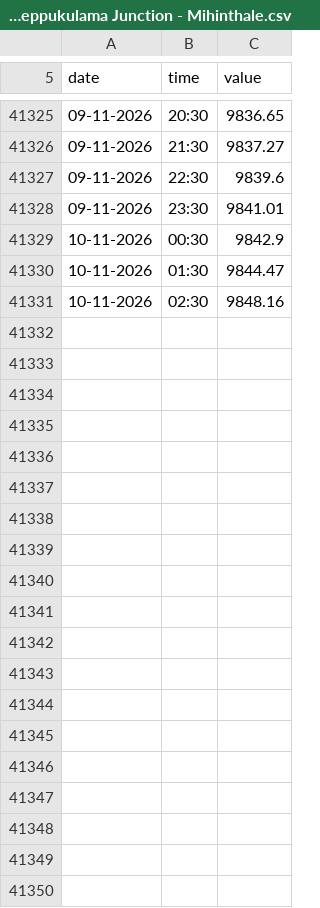
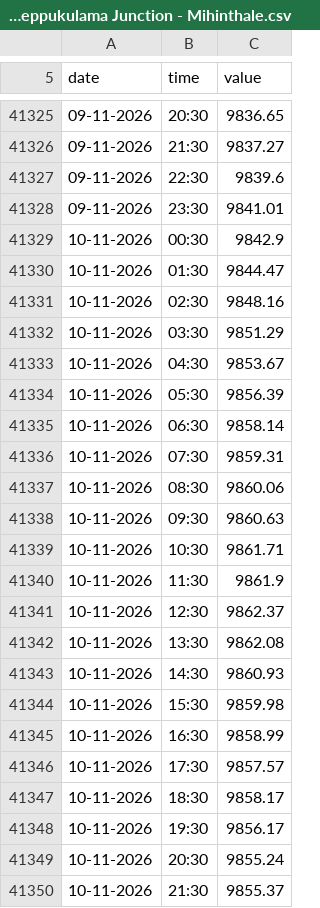
Before and after one commit to manjithahhu20/Groundwater-data-archive-sri-lanka, a CSV file: data/MAL-MON-071 - Seeppukulama Junction - Mihinthale.csv, drawn as a sheet; only a part is shown, gaps mark what is left out; the diff covers the shown part only; the diff names each change by its address in the sheet, - before the commit and + after, or states it on an @@ line.

```diff
--- a/data/MAL-MON-071 - Seeppukulama Junction - Mihinthale.csv
+++ b/data/MAL-MON-071 - Seeppukulama Junction - Mihinthale.csv
+row 41332: 10-11-2026 | 03:30 | 9851.29
+row 41333: 10-11-2026 | 04:30 | 9853.67
+row 41334: 10-11-2026 | 05:30 | 9856.39
+row 41335: 10-11-2026 | 06:30 | 9858.14
+row 41336: 10-11-2026 | 07:30 | 9859.31
+row 41337: 10-11-2026 | 08:30 | 9860.06
+row 41338: 10-11-2026 | 09:30 | 9860.63
+row 41339: 10-11-2026 | 10:30 | 9861.71
+row 41340: 10-11-2026 | 11:30 | 9861.9
+row 41341: 10-11-2026 | 12:30 | 9862.37
+row 41342: 10-11-2026 | 13:30 | 9862.08
+row 41343: 10-11-2026 | 14:30 | 9860.93
+row 41344: 10-11-2026 | 15:30 | 9859.98
+row 41345: 10-11-2026 | 16:30 | 9858.99
+row 41346: 10-11-2026 | 17:30 | 9857.57
+row 41347: 10-11-2026 | 18:30 | 9858.17
+row 41348: 10-11-2026 | 19:30 | 9856.17
+row 41349: 10-11-2026 | 20:30 | 9855.24
+row 41350: 10-11-2026 | 21:30 | 9855.37
```
Also changed, not shown: 29 added rows and 1 edited cell elsewhere in this file, data/KUB-MON-004 - Elrado Somagama Tea Estate-Lunugala.csv, data/MAD-MON-020 - Gandinagar - walchchana.csv, 54 other files.
